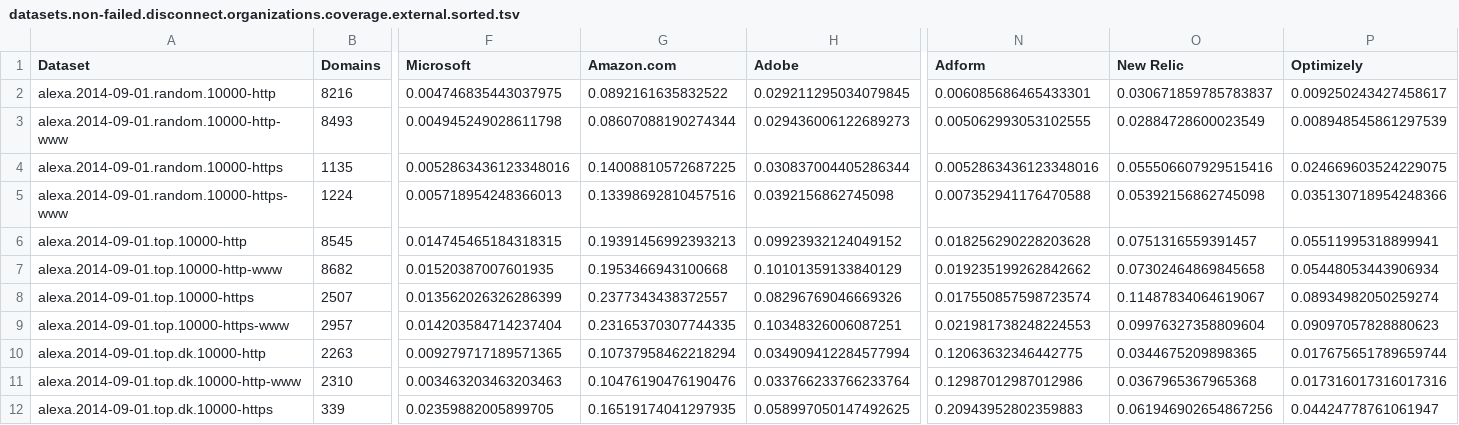
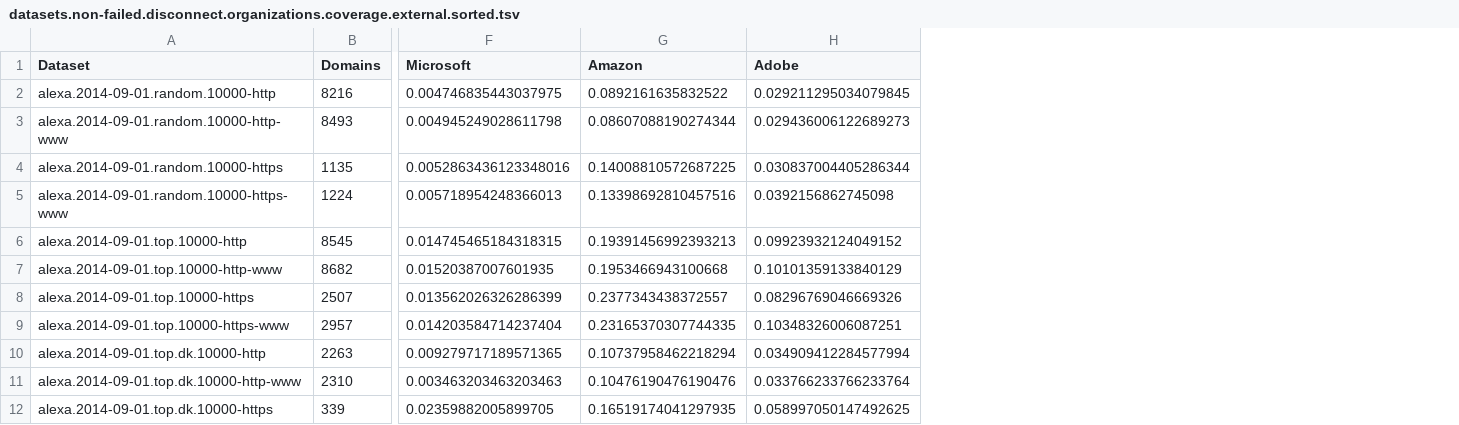
Before and after one commit to joelpurra/more-tracked-paper, a TSV file: report/datasets.non-failed.disconnect.organizations.coverage.external.sorted.tsv, drawn as a sheet; only a part is shown, gaps mark what is left out; the diff names each change by its address in the sheet, - before the commit and + after, or states it on an @@ line.

Commit message:
Use super wide tables for disconnect result data

```diff
--- a/report/datasets.non-failed.disconnect.organizations.coverage.external.sorted.tsv
+++ b/report/datasets.non-failed.disconnect.organizations.coverage.external.sorted.tsv
-column N (Adform), rows 2-12: 0.006085686465433301 | 0.005062993053102555 | 0.0052863436123348016 | 0.007352941176470588 | 0.018256290228203628 | 0.019235199262842662 | 0.017550857598723574 | 0.021981738248224553 | 0.12063632346442775 | 0.12987012987012986 | 0.20943952802359883
-column O (New Relic), rows 2-12: 0.030671859785783837 | 0.02884728600023549 | 0.055506607929515416 | 0.05392156862745098 | 0.0751316559391457 | 0.07302464869845658 | 0.11487834064619067 | 0.09976327358809604 | 0.0344675209898365 | 0.0367965367965368 | 0.061946902654867256
-column P (Optimizely), rows 2-12: 0.009250243427458617 | 0.008948545861297539 | 0.024669603524229075 | 0.035130718954248366 | 0.05511995318899941 | 0.05448053443906934 | 0.08934982050259274 | 0.09097057828880623 | 0.017675651789659744 | 0.017316017316017316 | 0.04424778761061947
-G1: Amazon.com
+G1: Amazon
```
Also changed, not shown: report/datasets.non-failed.disconnect.domains.coverage.external.google.sorted.tsv, report/datasets.non-failed.disconnect.domains.coverage.external.sorted.tsv, 1 other file.
